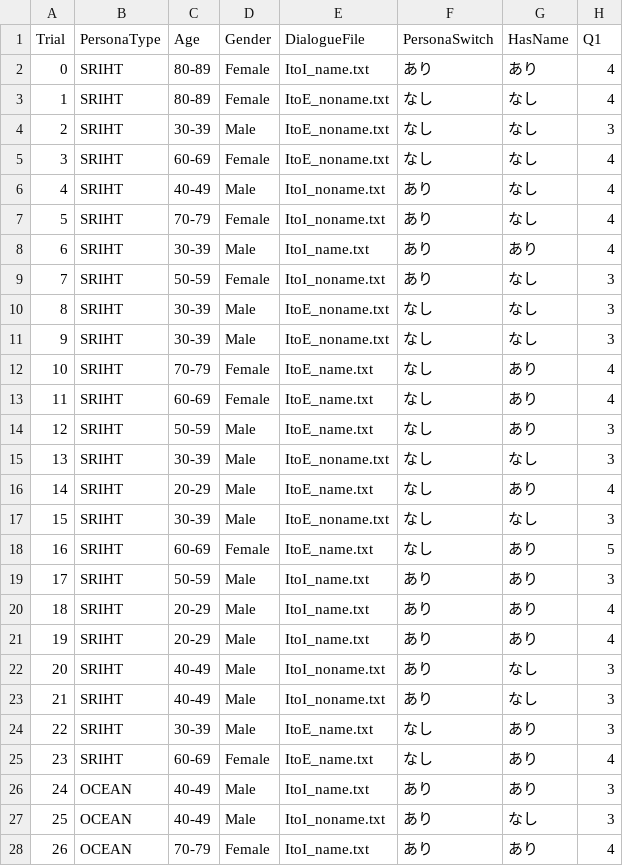
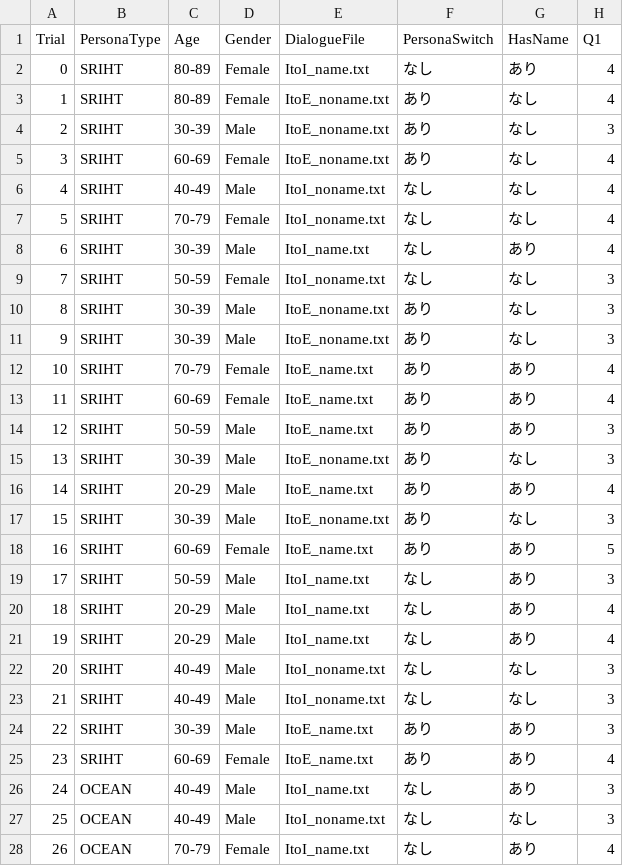
Before and after one commit to mocchimochinamochi/B4seminar, a CSV file: survey_results_persona_ysk261016_temp0.0.csv, drawn as a sheet; only a part is shown; the diff covers the shown part only; the diff names each change by its address in the sheet, - before the commit and + after, or states it on an @@ line.

```diff
--- a/survey_results_persona_ysk261016_temp0.0.csv
+++ b/survey_results_persona_ysk261016_temp0.0.csv
-F2 (PersonaSwitch): あり
+F2 (PersonaSwitch): なし
-F3:F5 (PersonaSwitch): なし
+F3:F5 (PersonaSwitch): あり
-F6:F9 (PersonaSwitch): あり
+F6:F9 (PersonaSwitch): なし
-F10:F18 (PersonaSwitch): なし
+F10:F18 (PersonaSwitch): あり
-F19:F23 (PersonaSwitch): あり
+F19:F23 (PersonaSwitch): なし
-F24:F25 (PersonaSwitch): なし
+F24:F25 (PersonaSwitch): あり
-F26:F28 (PersonaSwitch): あり
+F26:F28 (PersonaSwitch): なし
```
Also changed, not shown: 134 edited cells elsewhere in this file, survey_results_persona_ysk261014_temp1.0.csv.
